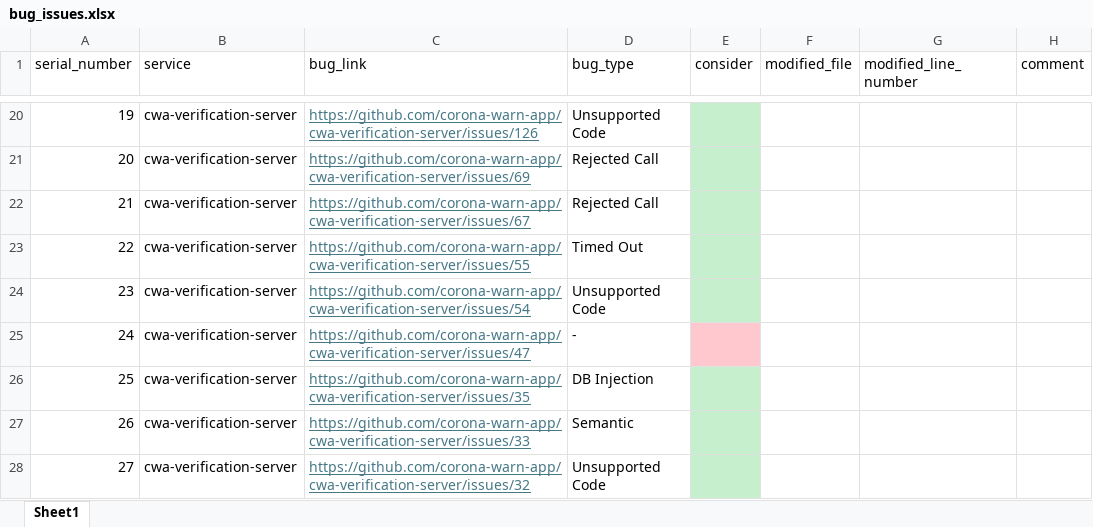
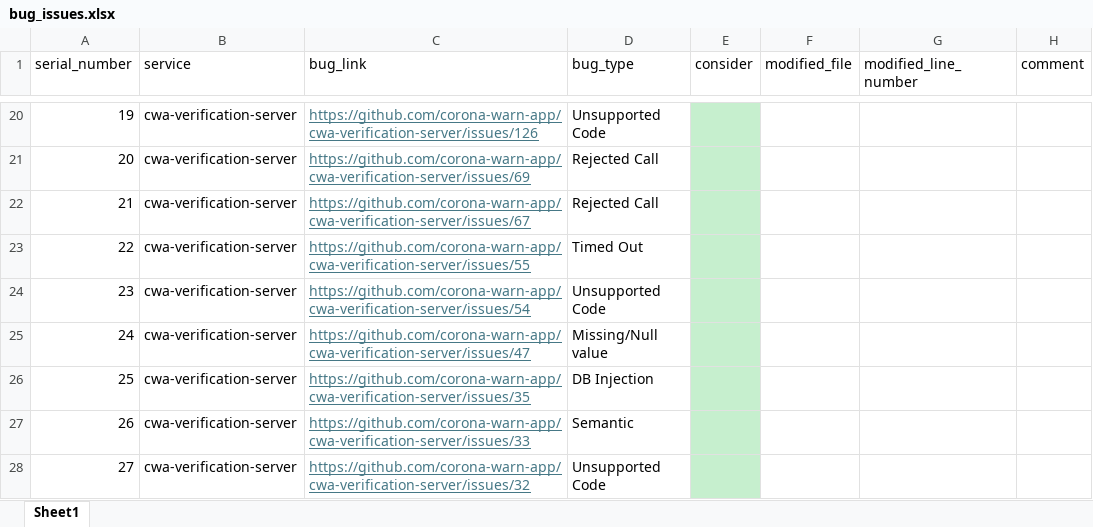
Before and after one commit to aakashkulkarni36/CS563-Project, an Excel workbook: CS563-Project/Project/bug_issues.xlsx, sheet Sheet1, drawn as a sheet; only a part is shown, gaps mark what is left out; values as stored, in another font and other column widths than the file's, no borders; the diff names each change by its address in the sheet, - before the commit and + after, or states it on an @@ line.

Commit message:
update bug list

```diff
--- a/CS563-Project/Project/bug_issues.xlsx (sheet Sheet1)
+++ b/CS563-Project/Project/bug_issues.xlsx (sheet Sheet1)
-D25 (bug_type): -
+D25 (bug_type): Missing/Null value
-E25 fill: #FFC7CE
+E25 fill: #C6EFCE
```
Also changed, not shown: 1 other file.
